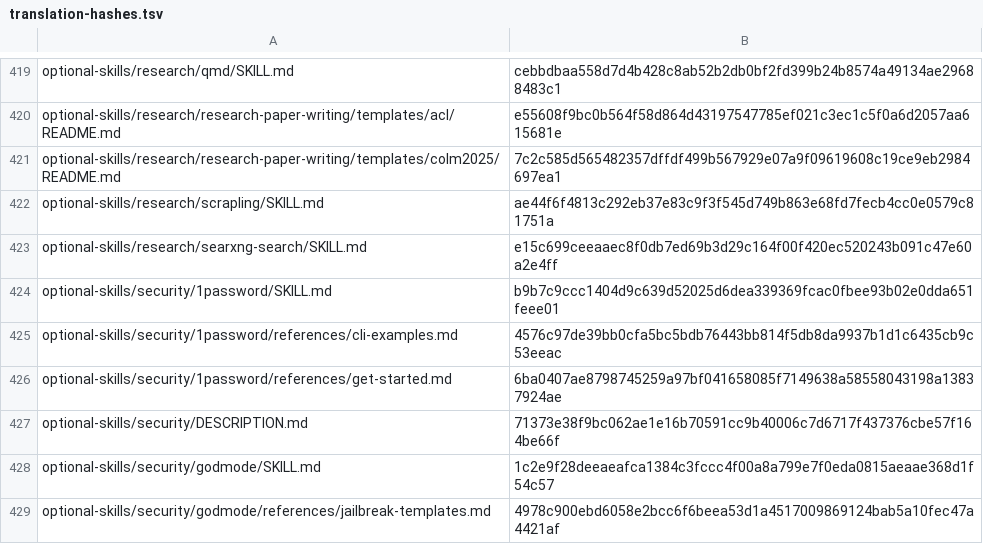
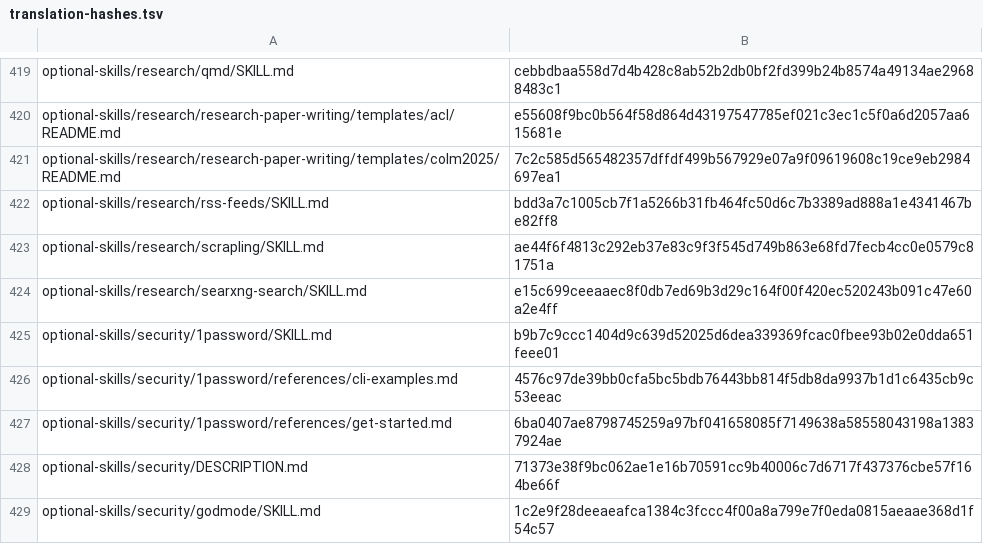
Before and after one commit to RyderFreeman4Logos/hermes-agent-docs-i18n, a TSV file: state/translation-hashes.tsv, drawn as a sheet; only a part is shown, gaps mark what is left out; the shorter side is filled out with more unchanged rows; the diff names each change by its address in the sheet, - before the commit and + after, or states it on an @@ line.

Commit message:
docs: translate optional-skills/research/rss-feeds/SKILL.md
Translated Hermes Agent source document:

optional-skills/research/rss-feeds/SKILL.md

```diff
--- a/state/translation-hashes.tsv
+++ b/state/translation-hashes.tsv
+row 422: optional-skills/research/rss-feeds/SKILL.md | bdd3a7c1005cb7f1a5266b31fb464fc50d6c7b3389ad888a1e4341467be82ff8
```
Also changed, not shown: 4 other files.
